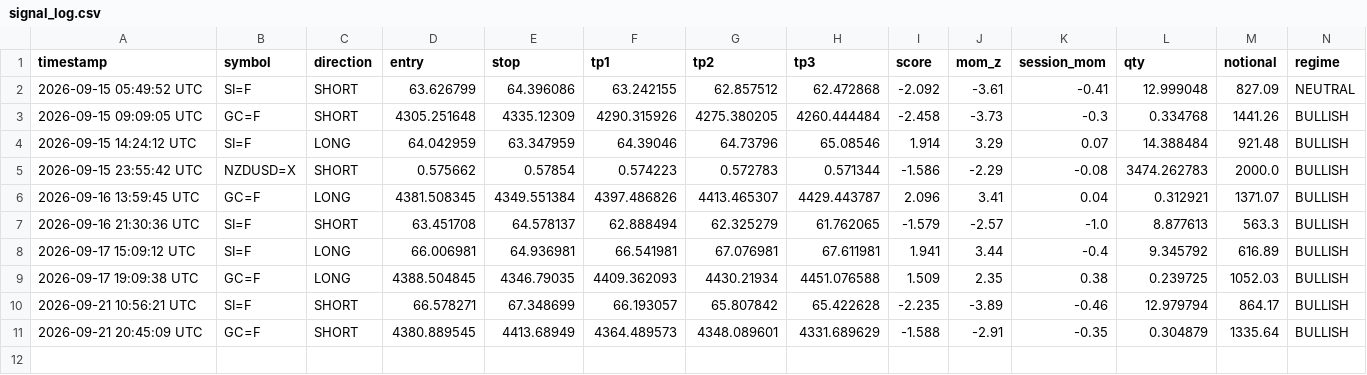
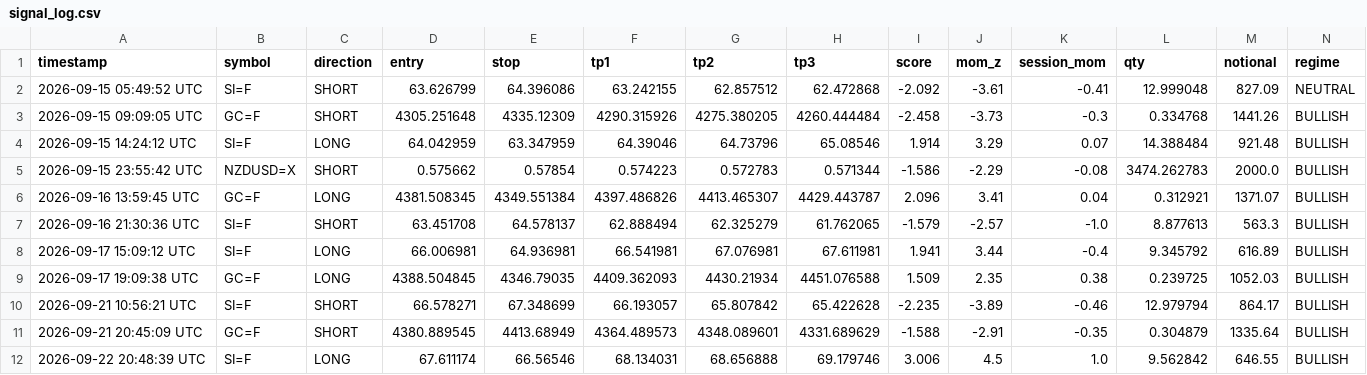
Before and after one commit to mrakbar8175-blip/ema-cluster-bot, a CSV file: signal_log.csv, drawn as a sheet; only a part is shown; rows hold the shown columns only; the diff names each change by its address in the sheet, - before the commit and + after, or states it on an @@ line.

```diff
--- a/signal_log.csv
+++ b/signal_log.csv
+row 12: 2026-09-22 20:48:39 UTC | SI=F | LONG | 67.611174 | 66.56546 | 68.134031 | 68.656888 | 69.179746 | 3.006 | 4.5 | 1.0 | 9.562842 | 646.55 | BULLISH
```
Also changed, not shown: trade_results.csv, 3 other files.
